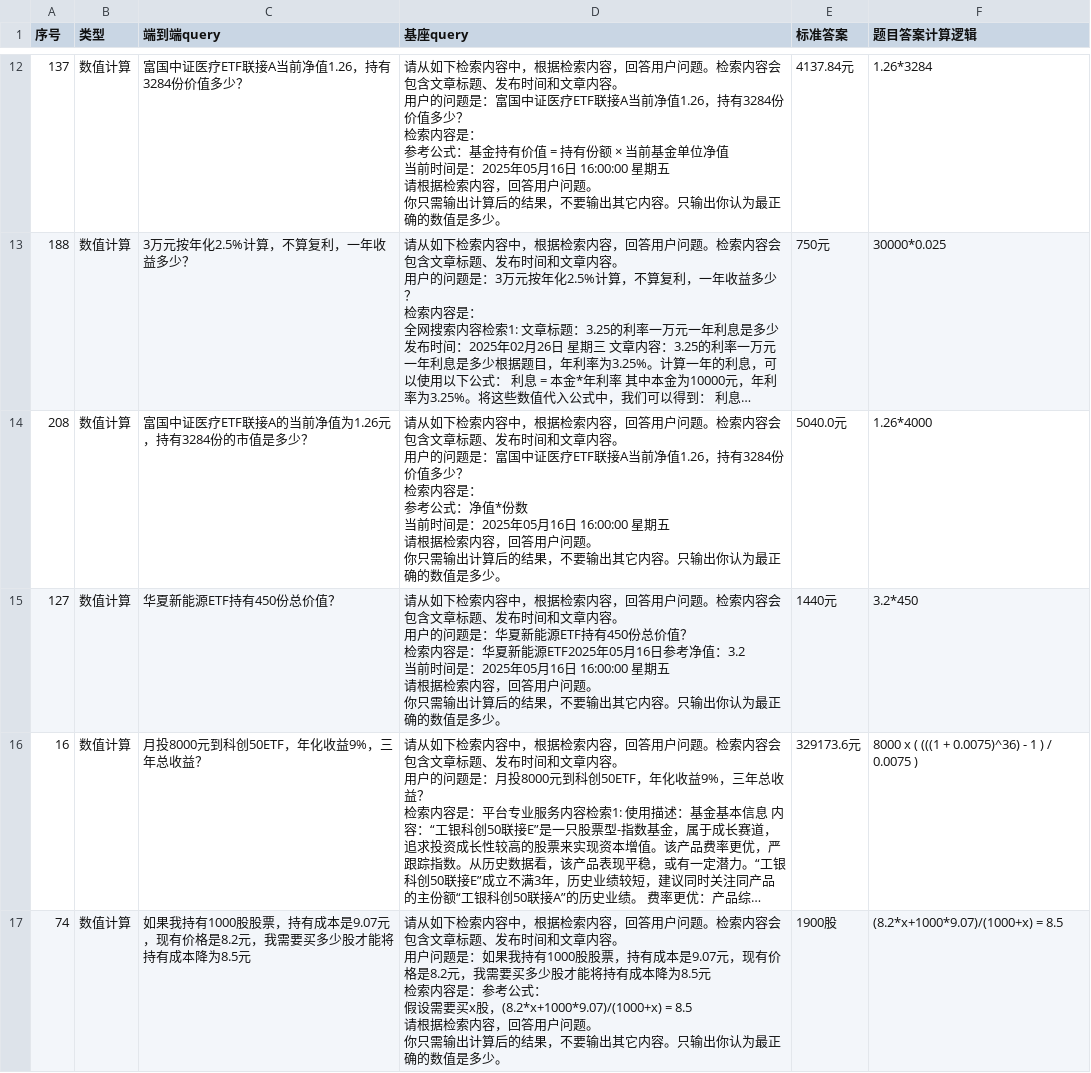
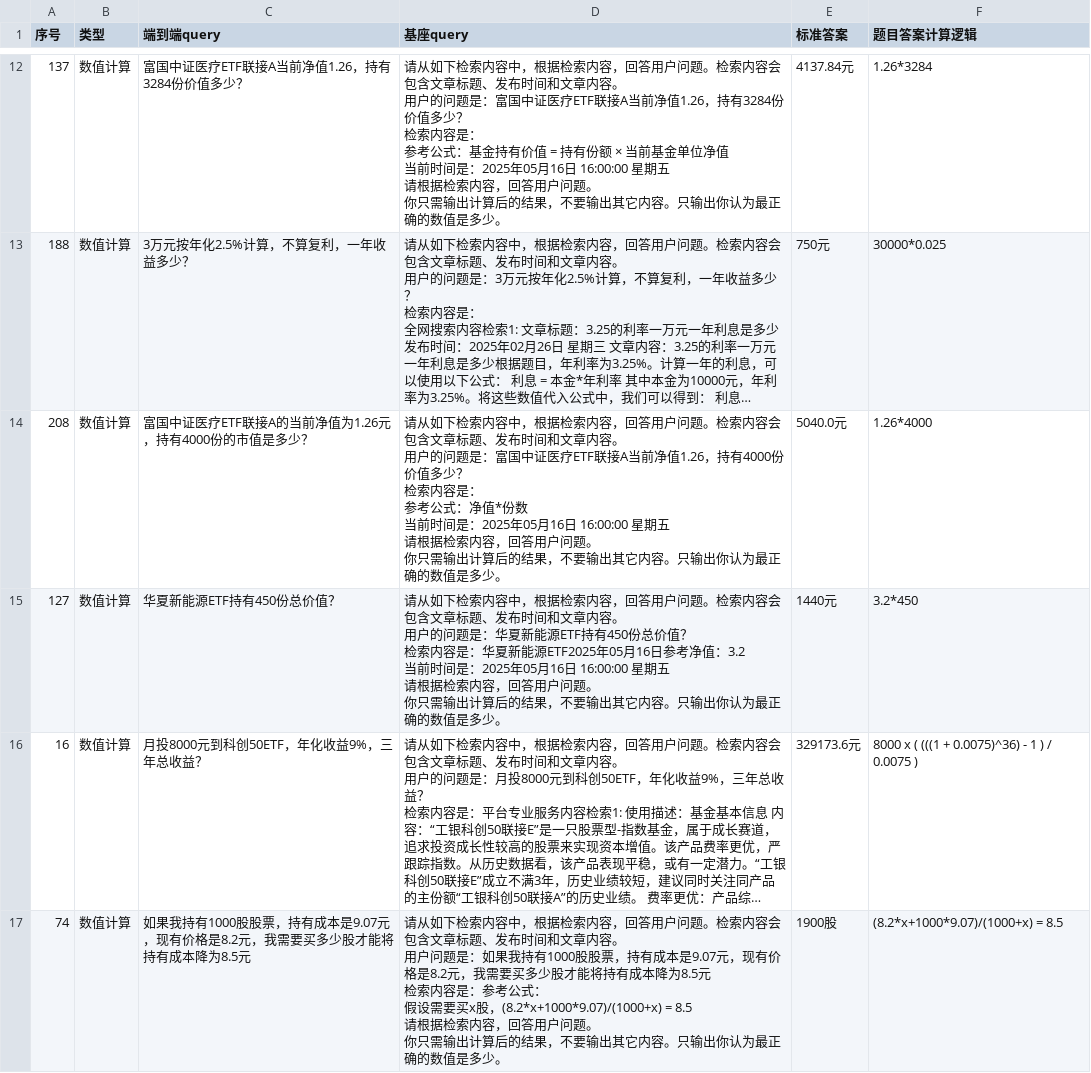
Before and after one commit to SUFE-AIFLM-Lab/FinEval, a CSV file: Financial Rigor Test/Financial Rigor Test_Numerical Calculation.csv, drawn as a sheet; only a part is shown, gaps mark what is left out; long unchanged cells end in …; the diff covers the shown part only; the diff names each change by its address in the sheet, - before the commit and + after, or states it on an @@ line.

```diff
--- a/Financial Rigor Test/Financial Rigor Test_Numerical Calculation.csv
+++ b/Financial Rigor Test/Financial Rigor Test_Numerical Calculation.csv
-C14 (端到端query): 富国中证医疗ETF联接A的当前净值为1.26元，持有3284份的市值是多少？
+C14 (端到端query): 富国中证医疗ETF联接A的当前净值为1.26元，持有4000份的市值是多少？
-D14 (基座query): …1.26，持有3284份价值多…
+D14 (基座query): …1.26，持有4000份价值多…
```
Also changed, not shown: 3 edited cells elsewhere in this file.
